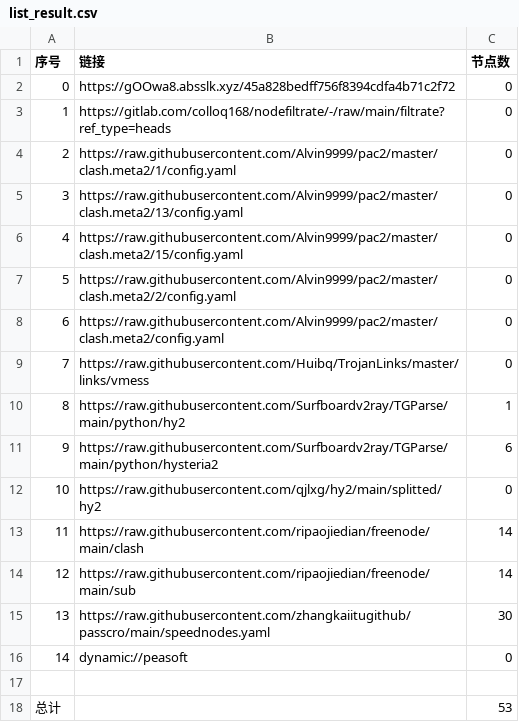
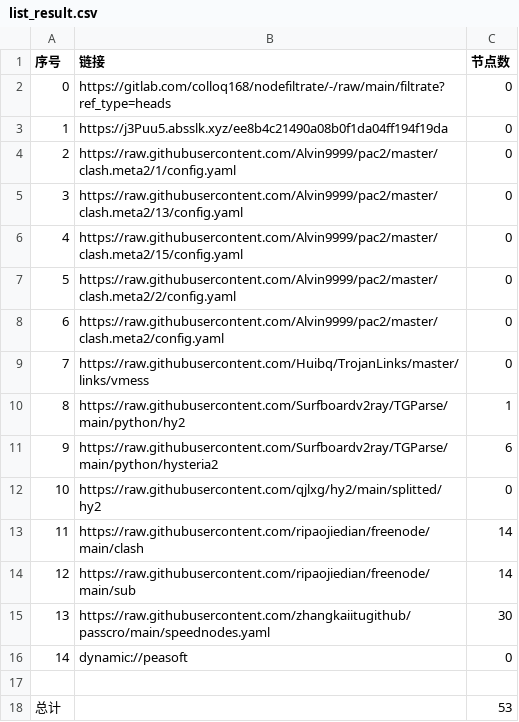
Before and after one commit to ggmsub/AutoMergePublicNodes, a CSV file: list_result.csv, drawn as a sheet.

```diff
--- a/list_result.csv
+++ b/list_result.csv
@@ -1,4 +1,4 @@
 序号,链接,节点数
-0,https://gOOwa8.absslk.xyz/45a828bedff756f8394cdfa4b71c2f72,0
-1,https://gitlab.com/colloq168/nodefiltrate/-/raw/main/filtrate?ref_type=heads,0
+0,https://gitlab.com/colloq168/nodefiltrate/-/raw/main/filtrate?ref_type=heads,0
+1,https://j3Puu5.absslk.xyz/ee8b4c21490a08b0f1da04ff194f19da,0
 2,https://raw.githubusercontent.com/Alvin9999/pac2/master/clash.meta2/1/config.yaml,0
```
Also changed, not shown: 3 other files.
